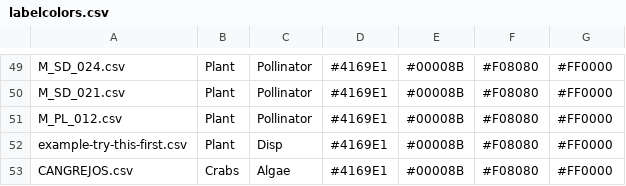
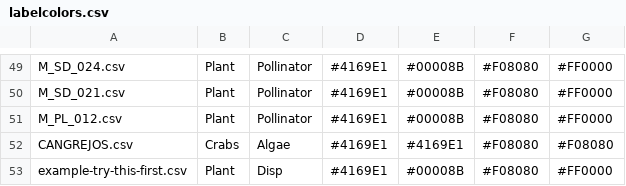
Before and after one commit to jgalgarra/bipartgraph, a CSV file: conf/labelcolors.csv, drawn as a sheet; only a part is shown, gaps mark what is left out.

```diff
--- a/conf/labelcolors.csv
+++ b/conf/labelcolors.csv
@@ -51,3 +51,3 @@
 "M_PL_012.csv";"Plant";"Pollinator";"#4169E1";"#00008B";"#F08080";"#FF0000"
+"CANGREJOS.csv";"Crabs";"Algae";"#4169E1";"#4169E1";"#F08080";"#F08080"
 "example-try-this-first.csv";"Plant";"Disp";"#4169E1";"#00008B";"#F08080";"#FF0000"
-"CANGREJOS.csv";"Crabs";"Algae";"#4169E1";"#00008B";"#F08080";"#FF0000"
```
Also changed, not shown: resources/strings.csv, 3 other files.
